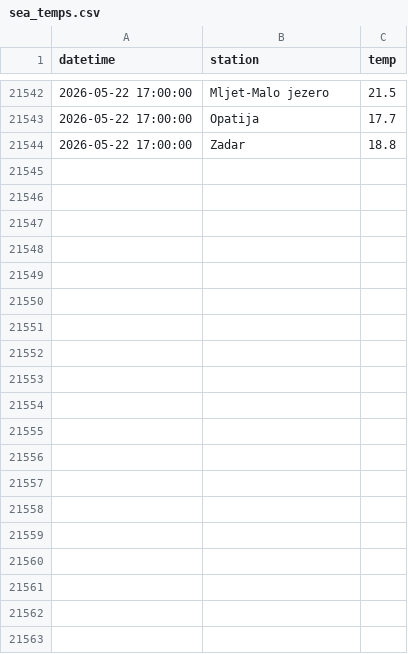
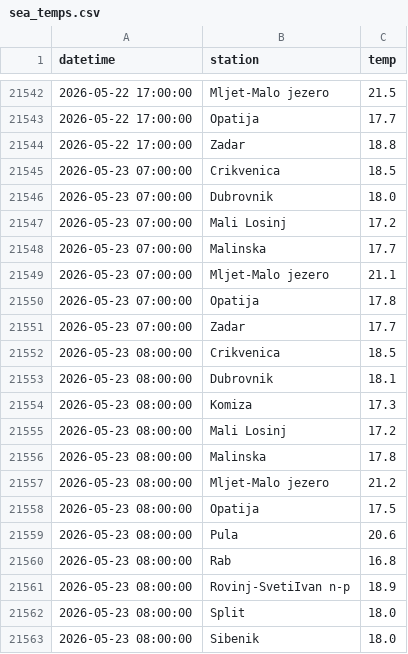
Before and after one commit to jurezgubic/sea-temps, a CSV file: sea_temps.csv, drawn as a sheet; only a part is shown, gaps mark what is left out; the diff covers the shown part only.

```diff
--- a/sea_temps.csv
+++ b/sea_temps.csv
@@ -21544 +21544,20 @@ datetime,station,temp
 2026-05-22 17:00:00,Zadar,18.8
+2026-05-23 07:00:00,Crikvenica,18.5
+2026-05-23 07:00:00,Dubrovnik,18.0
+2026-05-23 07:00:00,Mali Losinj,17.2
+2026-05-23 07:00:00,Malinska,17.7
+2026-05-23 07:00:00,Mljet-Malo jezero,21.1
+2026-05-23 07:00:00,Opatija,17.8
+2026-05-23 07:00:00,Zadar,17.7
+2026-05-23 08:00:00,Crikvenica,18.5
+2026-05-23 08:00:00,Dubrovnik,18.1
+2026-05-23 08:00:00,Komiza,17.3
+2026-05-23 08:00:00,Mali Losinj,17.2
+2026-05-23 08:00:00,Malinska,17.8
+2026-05-23 08:00:00,Mljet-Malo jezero,21.2
+2026-05-23 08:00:00,Opatija,17.5
+2026-05-23 08:00:00,Pula,20.6
+2026-05-23 08:00:00,Rab,16.8
+2026-05-23 08:00:00,Rovinj-SvetiIvan n-p,18.9
+2026-05-23 08:00:00,Split,18.0
+2026-05-23 08:00:00,Sibenik,18.0
```
Also changed, not shown: 31 added rows elsewhere in this file.
